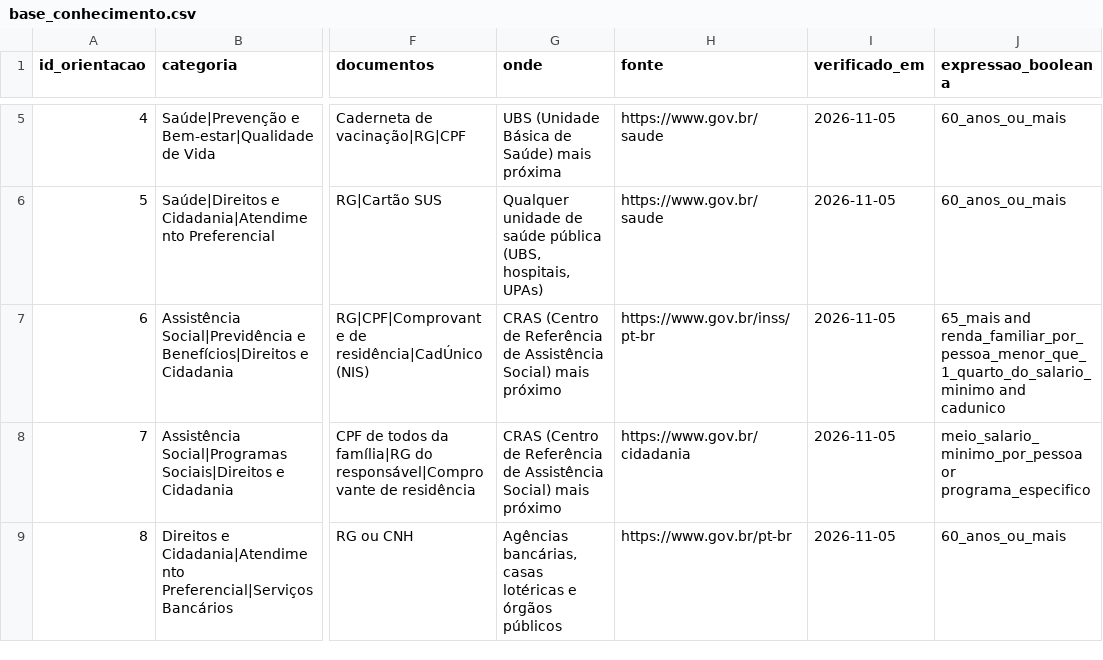
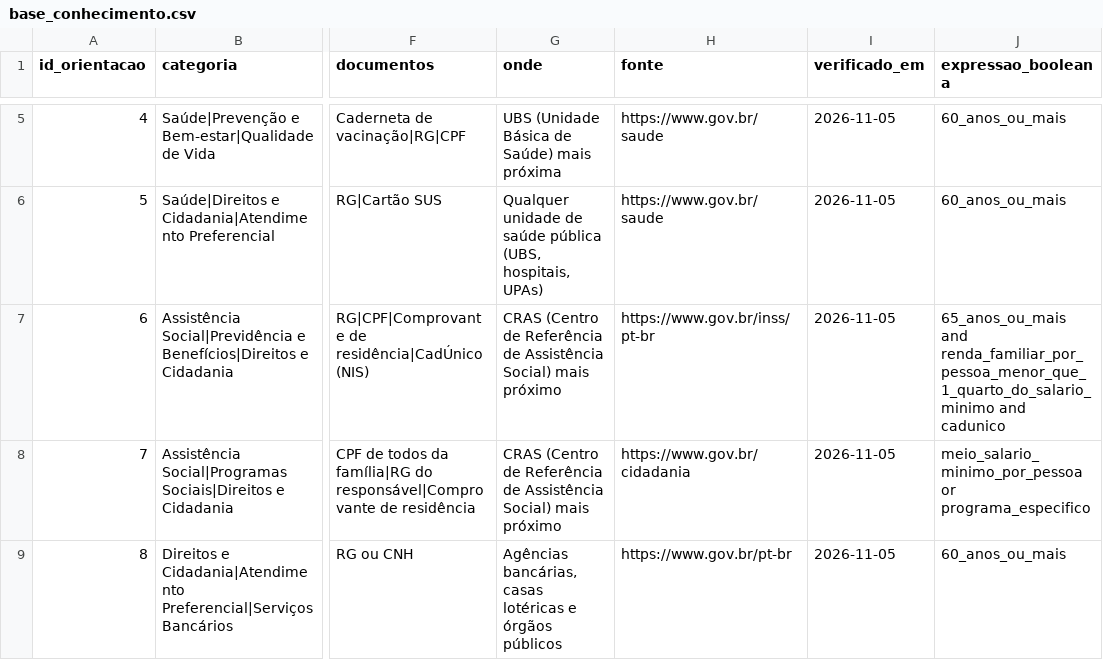
Before and after one commit to PedroHNeves1505/Citizen-Assist-AI, a CSV file: data/base_conhecimento.csv, drawn as a sheet; only a part is shown, gaps mark what is left out; the diff names each change by its address in the sheet, - before the commit and + after, or states it on an @@ line.

Commit message:
refactor(dataset): ajusta nomenclatura inconsistente na base CSV

```diff
--- a/data/base_conhecimento.csv
+++ b/data/base_conhecimento.csv
-J7 (expressao_booleana): 65_mais and renda_familiar_por_pessoa_menor_que_1_quarto_do_salario_minimo…
+J7 (expressao_booleana): 65_anos_ou_mais and renda_familiar_por_pessoa_menor_que_1_quarto_do_salario_minimo…
```
